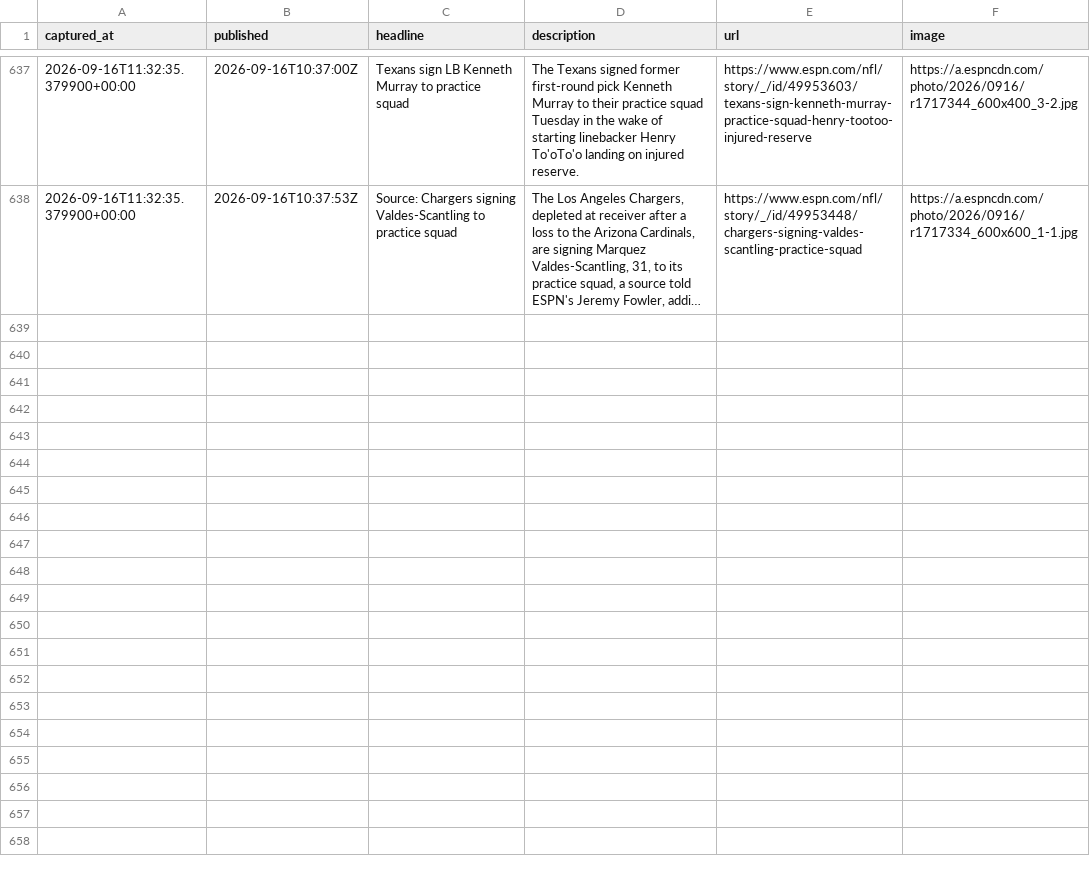
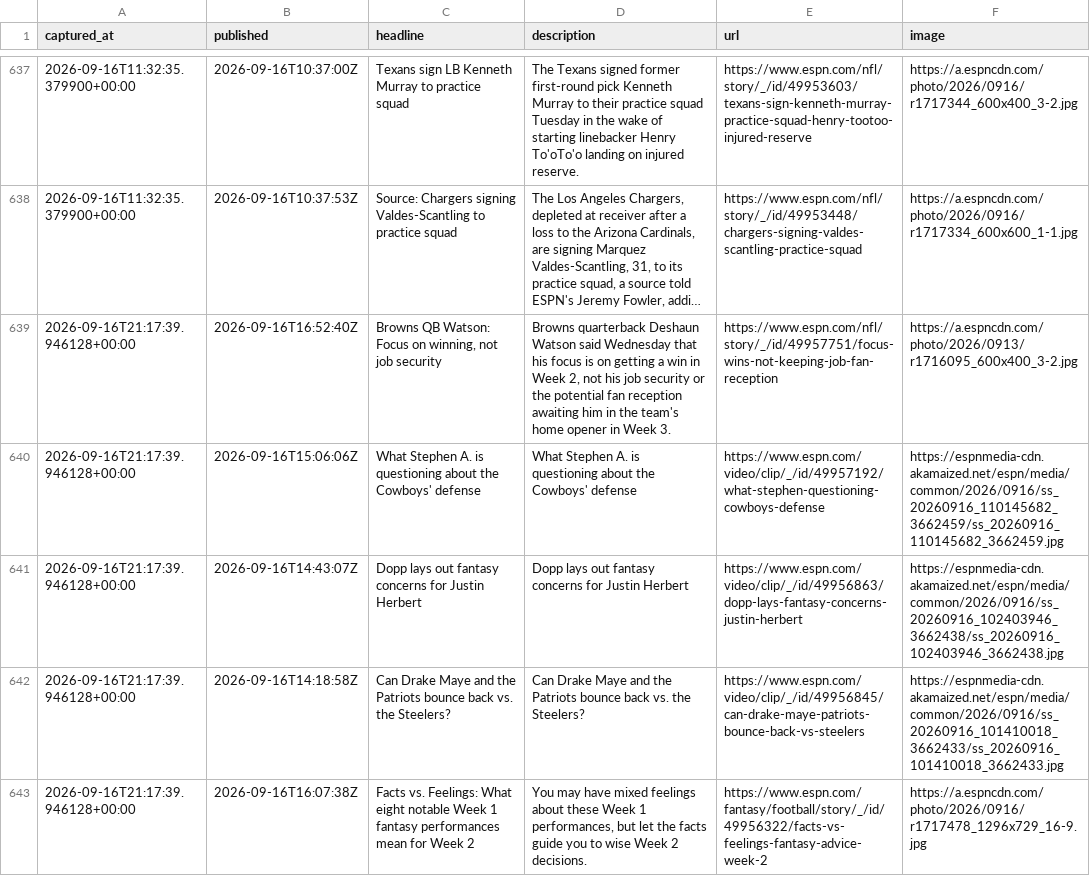
Before and after one commit to cmhart13-boop/OneMoreShiva-Native, a CSV file: data/injury_mentions.csv, drawn as a sheet; only a part is shown, gaps mark what is left out; long unchanged cells end in …; the diff names each change by its address in the sheet, - before the commit and + after, or states it on an @@ line.

```diff
--- a/data/injury_mentions.csv
+++ b/data/injury_mentions.csv
+row 639: 2026-09-16T21:17:39.946128+00:00 | 2026-09-16T16:52:40Z | Browns QB Watson: Focus on winning, not job security | Browns quarterback Deshaun Watson said Wednesday that his focus is on getting a win in Week 2, not his job security or the potential fan reception awaiting him in the team's home opener in Week 3. | https://www.espn.com/nfl/story/_/id/49957751/focus-wins-not-keeping-job-fan-reception | https://a.espncdn.com/photo/2026/0913/r1716095_600x400_3-2.jpg
+row 640: 2026-09-16T21:17:39.946128+00:00 | 2026-09-16T15:06:06Z | What Stephen A. is questioning about the Cowboys' defense | What Stephen A. is questioning about the Cowboys' defense | https://www.espn.com/video/clip/_/id/49957192/what-stephen-questioning-cowboys-defense | https://espnmedia-cdn.akamaized.net/espn/media/common/2026/0916/ss_20260916_110145682_3662459/ss_20260916_110145682_3662459.jpg
+row 641: 2026-09-16T21:17:39.946128+00:00 | 2026-09-16T14:43:07Z | Dopp lays out fantasy concerns for Justin Herbert | Dopp lays out fantasy concerns for Justin Herbert | https://www.espn.com/video/clip/_/id/49956863/dopp-lays-fantasy-concerns-justin-herbert | https://espnmedia-cdn.akamaized.net/espn/media/common/2026/0916/ss_20260916_102403946_3662438/ss_20260916_102403946_3662438.jpg
+row 642: 2026-09-16T21:17:39.946128+00:00 | 2026-09-16T14:18:58Z | Can Drake Maye and the Patriots bounce back vs. the Steelers? | Can Drake Maye and the Patriots bounce back vs. the Steelers? | https://www.espn.com/video/clip/_/id/49956845/can-drake-maye-patriots-bounce-back-vs-steelers | https://espnmedia-cdn.akamaized.net/espn/media/common/2026/0916/ss_20260916_101410018_3662433/ss_20260916_101410018_3662433.jpg
+row 643: 2026-09-16T21:17:39.946128+00:00 | 2026-09-16T16:07:38Z | Facts vs. Feelings: What eight notable Week 1 fantasy performances mean for Week 2 | You may have mixed feelings about these Week 1 performances, but let the facts guide you to wise Week 2 decisions. | https://www.espn.com/fantasy/football/story/_/id/49956322/facts-vs-feelings-fantasy-advice-week-2 | https://a.espncdn.com/photo/2026/0916/r1717478_1296x729_16-9.jpg
```
Also changed, not shown: 2 other files.
